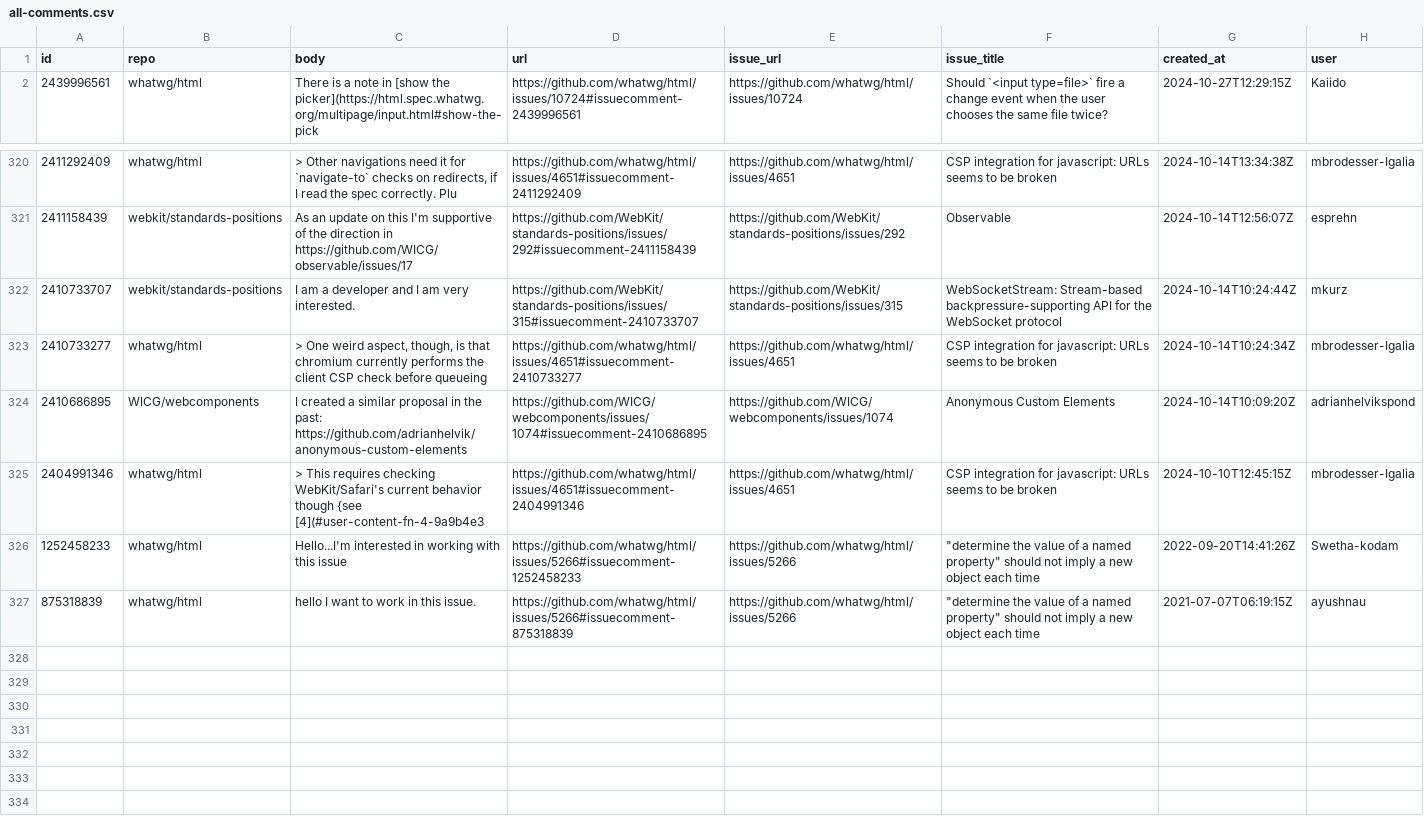
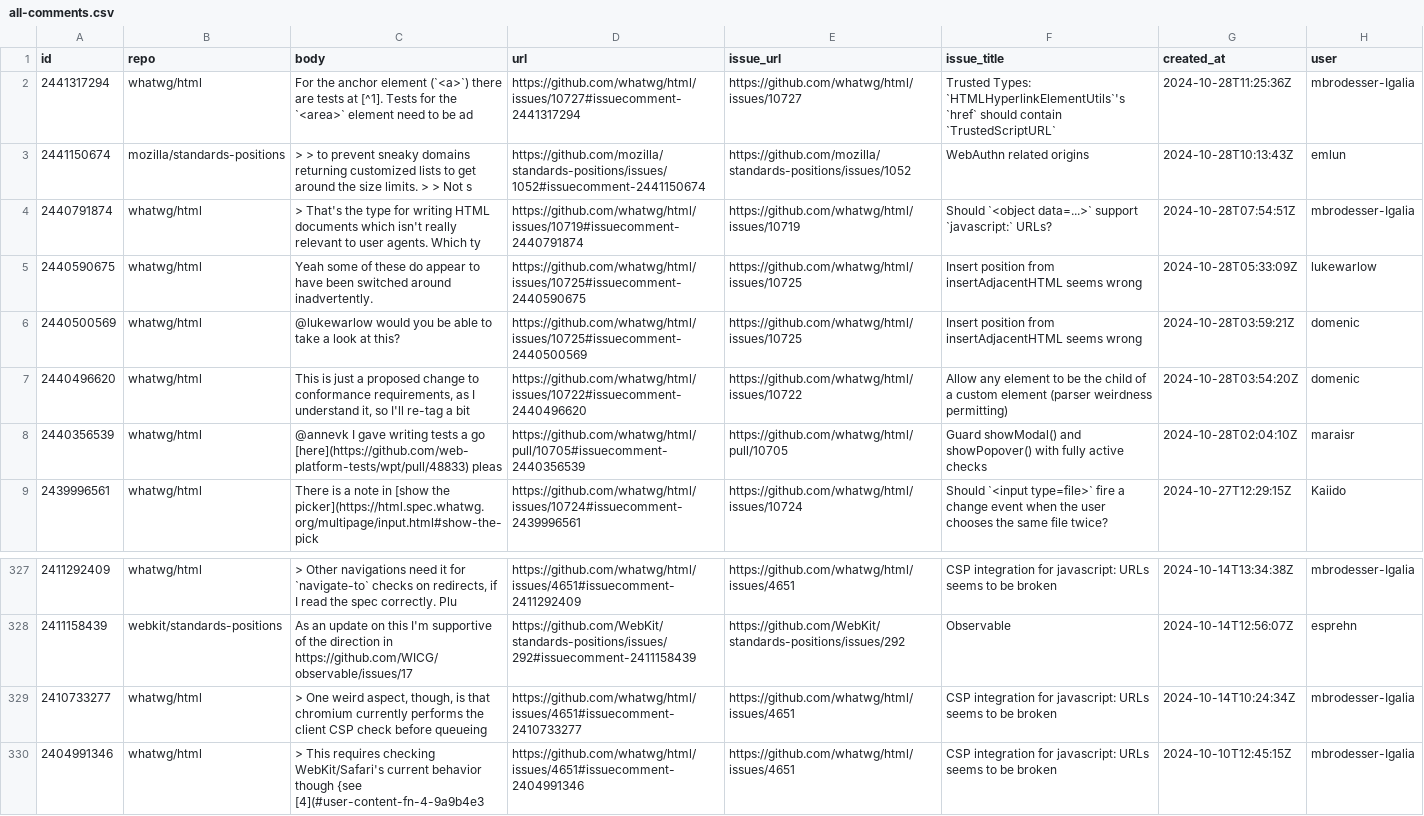
Before and after one commit to bgrins/compat-utils, a CSV file: output/all-comments.csv, drawn as a sheet; only a part is shown, gaps mark what is left out; the shorter side is filled out with more unchanged rows; removed rows and columns are numbered as before the commit, all else as after; the diff names each change by its address in the sheet, - before the commit and + after, or states it on an @@ line.

```diff
--- a/output/all-comments.csv
+++ b/output/all-comments.csv
+row 2: 2441317294 | whatwg/html | For the anchor element (`<a>`) there are tests at [^1]. Tests for the `<area>` element need to be ad | https://github.com/whatwg/html/issues/10727#issuecomment-2441317294 | https://github.com/whatwg/html/issues/10727 | Trusted Types: `HTMLHyperlinkElementUtils`'s `href` should contain `TrustedScriptURL` | 2024-10-28T11:25:36Z | mbrodesser-Igalia
+row 3: 2441150674 | mozilla/standards-positions | > > to prevent sneaky domains returning customized lists to get around the size limits. > > Not s | https://github.com/mozilla/standards-positions/issues/1052#issuecomment-2441150674 | https://github.com/mozilla/standards-positions/issues/1052 | WebAuthn related origins | 2024-10-28T10:13:43Z | emlun
+row 4: 2440791874 | whatwg/html | > That's the type for writing HTML documents which isn't really relevant to user agents. Which ty | https://github.com/whatwg/html/issues/10719#issuecomment-2440791874 | https://github.com/whatwg/html/issues/10719 | Should `<object data=...>` support `javascript:` URLs? | 2024-10-28T07:54:51Z | mbrodesser-Igalia
+row 5: 2440590675 | whatwg/html | Yeah some of these do appear to have been switched around inadvertently. | https://github.com/whatwg/html/issues/10725#issuecomment-2440590675 | https://github.com/whatwg/html/issues/10725 | Insert position from insertAdjacentHTML seems wrong | 2024-10-28T05:33:09Z | lukewarlow
+row 6: 2440500569 | whatwg/html | @lukewarlow would you be able to take a look at this? | https://github.com/whatwg/html/issues/10725#issuecomment-2440500569 | https://github.com/whatwg/html/issues/10725 | Insert position from insertAdjacentHTML seems wrong | 2024-10-28T03:59:21Z | domenic
+row 7: 2440496620 | whatwg/html | This is just a proposed change to conformance requirements, as I understand it, so I'll re-tag a bit | https://github.com/whatwg/html/issues/10722#issuecomment-2440496620 | https://github.com/whatwg/html/issues/10722 | Allow any element to be the child of a custom element (parser weirdness permitting) | 2024-10-28T03:54:20Z | domenic
+row 8: 2440356539 | whatwg/html | @annevk I gave writing tests a go [here](https://github.com/web-platform-tests/wpt/pull/48833) pleas | https://github.com/whatwg/html/pull/10705#issuecomment-2440356539 | https://github.com/whatwg/html/pull/10705 | Guard showModal() and showPopover() with fully active checks | 2024-10-28T02:04:10Z | maraisr
-row 322: 2410733707 | webkit/standards-positions | I am a developer and I am very interested. | https://github.com/WebKit/standards-positions/issues/315#issuecomment-2410733707 | https://github.com/WebKit/standards-positions/issues/315 | WebSocketStream: Stream-based backpressure-supporting API for the WebSocket protocol | 2024-10-14T10:24:44Z | mkurz
-row 324: 2410686895 | WICG/webcomponents | I created a similar proposal in the past: https://github.com/adrianhelvik/anonymous-custom-elements | https://github.com/WICG/webcomponents/issues/1074#issuecomment-2410686895 | https://github.com/WICG/webcomponents/issues/1074 | Anonymous Custom Elements | 2024-10-14T10:09:20Z | adrianhelvikspond
```
Also changed, not shown: output/mozilla-standards-positions.csv, output/whatwg-html-prs.csv, 2 other files.
